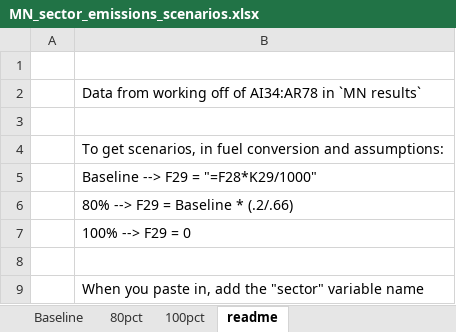
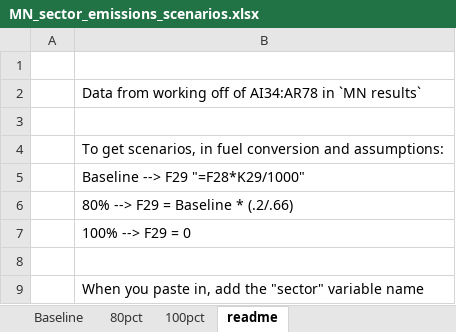
Before and after one commit to ISALGroup/Industrial-decarb, an Excel workbook: state_fact_sheets/data/raw/MN_sector_emissions_scenarios.xlsx, sheet readme, drawn as a sheet; values as stored, in another font and other column widths than the file's, no borders; the diff names each change by its address in the sheet, - before the commit and + after, or states it on an @@ line.

```diff
--- a/state_fact_sheets/data/raw/MN_sector_emissions_scenarios.xlsx (sheet readme)
+++ b/state_fact_sheets/data/raw/MN_sector_emissions_scenarios.xlsx (sheet readme)
-B5: Baseline --> F29 = "=F28*K29/1000"
+B5: Baseline --> F29 "=F28*K29/1000"
```
Also changed, not shown: sheet Baseline, sheet 80pct, sheet 100pct, state_fact_sheets/data/modified/lcoh_policy_results.xlsx, 12 other files.
